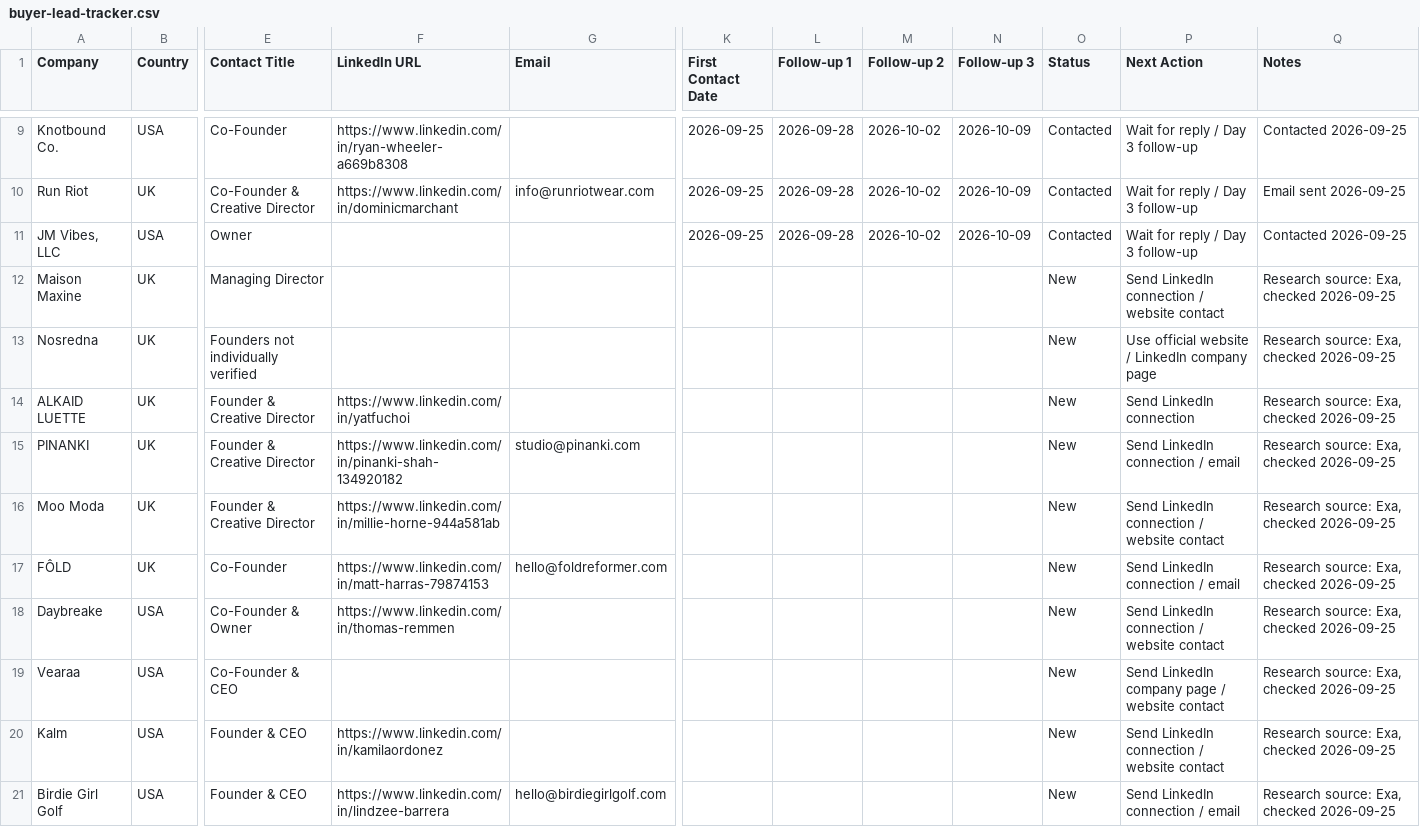
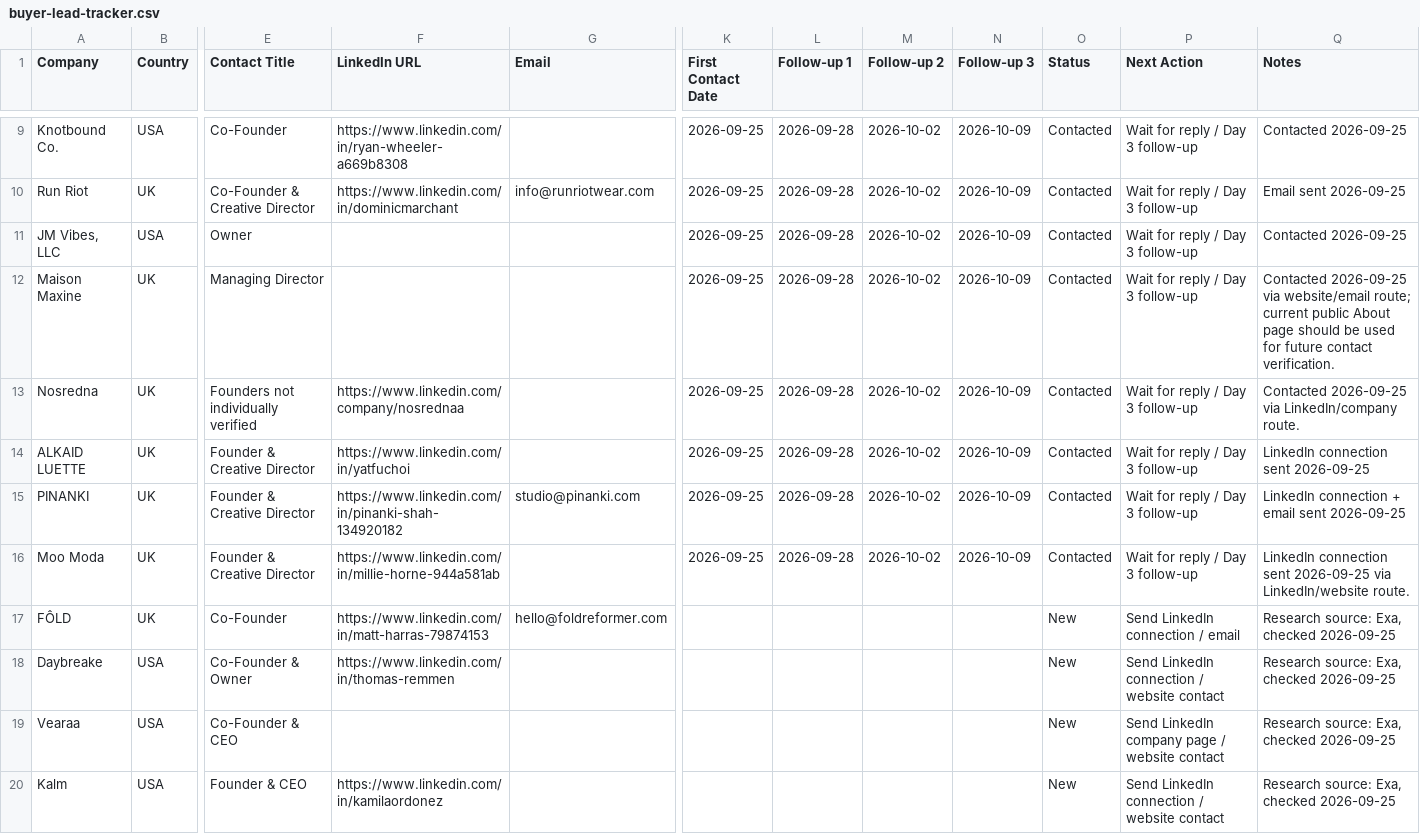
Before and after one commit to bolsum/bolsum.github.io, a CSV file: buyer-lead-tracker.csv, drawn as a sheet; only a part is shown, gaps mark what is left out; the shorter side is filled out with more unchanged rows; the diff names each change by its address in the sheet, - before the commit and + after, or states it on an @@ line.

Commit message:
Mark leads 11-15 as contacted

```diff
--- a/buyer-lead-tracker.csv
+++ b/buyer-lead-tracker.csv
-K12:K16 (First Contact Date): (empty)
+K12:K16 (First Contact Date): 2026-09-25
-L12:L16 (Follow-up 1): (empty)
+L12:L16 (Follow-up 1): 2026-09-28
-M12:M16 (Follow-up 2): (empty)
+M12:M16 (Follow-up 2): 2026-10-02
-N12:N16 (Follow-up 3): (empty)
+N12:N16 (Follow-up 3): 2026-10-09
-O12:O16 (Status): New
+O12:O16 (Status): Contacted
-P12 (Next Action): Send LinkedIn connection / website contact
+P12 (Next Action): Wait for reply / Day 3 follow-up
-Q12 (Notes): Research source: Exa, checked 2026-09-25
+Q12 (Notes): Contacted 2026-09-25 via website/email route; current public About page should be used for future contact verification.
-F13 (LinkedIn URL): (empty)
+F13 (LinkedIn URL): https://www.linkedin.com/company/nosrednaa
-P13 (Next Action): Use official website / LinkedIn company page
+P13 (Next Action): Wait for reply / Day 3 follow-up
-Q13 (Notes): Research source: Exa, checked 2026-09-25
+Q13 (Notes): Contacted 2026-09-25 via LinkedIn/company route.
-P14 (Next Action): Send LinkedIn connection
+P14 (Next Action): Wait for reply / Day 3 follow-up
-Q14 (Notes): Research source: Exa, checked 2026-09-25
+Q14 (Notes): LinkedIn connection sent 2026-09-25
-P15 (Next Action): Send LinkedIn connection / email
+P15 (Next Action): Wait for reply / Day 3 follow-up
-Q15 (Notes): Research source: Exa, checked 2026-09-25
+Q15 (Notes): LinkedIn connection + email sent 2026-09-25
-P16 (Next Action): Send LinkedIn connection / website contact
+P16 (Next Action): Wait for reply / Day 3 follow-up
-Q16 (Notes): Research source: Exa, checked 2026-09-25
+Q16 (Notes): LinkedIn connection sent 2026-09-25 via LinkedIn/website route.
```
